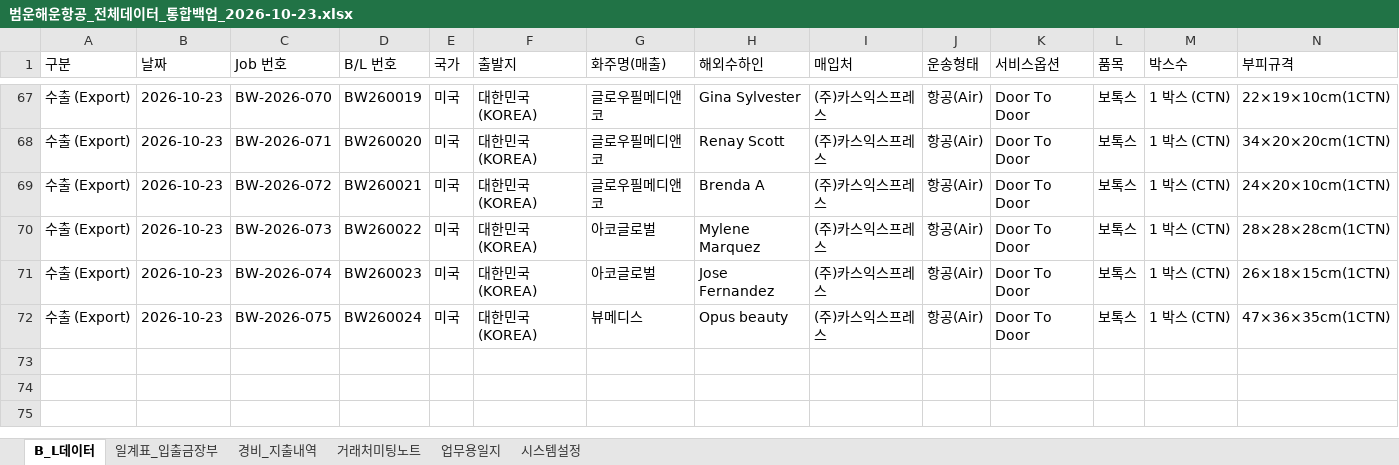
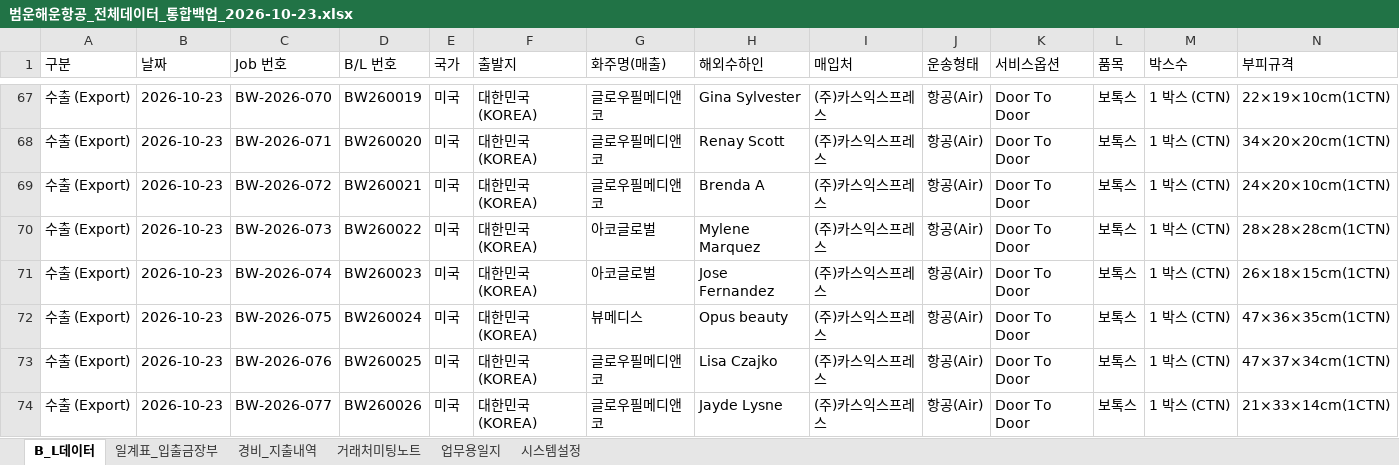
Before and after one commit to bumwoon/logics-app, an Excel workbook: 범운해운항공_전체데이터_통합백업_2026-10-23.xlsx, sheet B_L데이터, drawn as a sheet; only a part is shown, gaps mark what is left out; values as stored, in another font and other column widths than the file's, no borders; rows hold the shown columns only; the diff names each change by its address in the sheet, - before the commit and + after, or states it on an @@ line.

Commit message:
Add files via upload

```diff
--- a/범운해운항공_전체데이터_통합백업_2026-10-23.xlsx (sheet B_L데이터)
+++ b/범운해운항공_전체데이터_통합백업_2026-10-23.xlsx (sheet B_L데이터)
+row 73: 수출 (Export) | 2026-10-23 | BW-2026-076 | BW260025 | 미국 | 대한민국 (KOREA) | 글로우필메디앤코 | Lisa Czajko | (주)카스익스프레스 | 항공(Air) | Door To Door | 보톡스 | 1 박스 (CTN) | 47×37×34cm(1CTN)
+row 74: 수출 (Export) | 2026-10-23 | BW-2026-077 | BW260026 | 미국 | 대한민국 (KOREA) | 글로우필메디앤코 | Jayde Lysne | (주)카스익스프레스 | 항공(Air) | Door To Door | 보톡스 | 1 박스 (CTN) | 21×33×14cm(1CTN)
```
Also changed, not shown: sheet 일계표_입출금장부, sheet 시스템설정.
